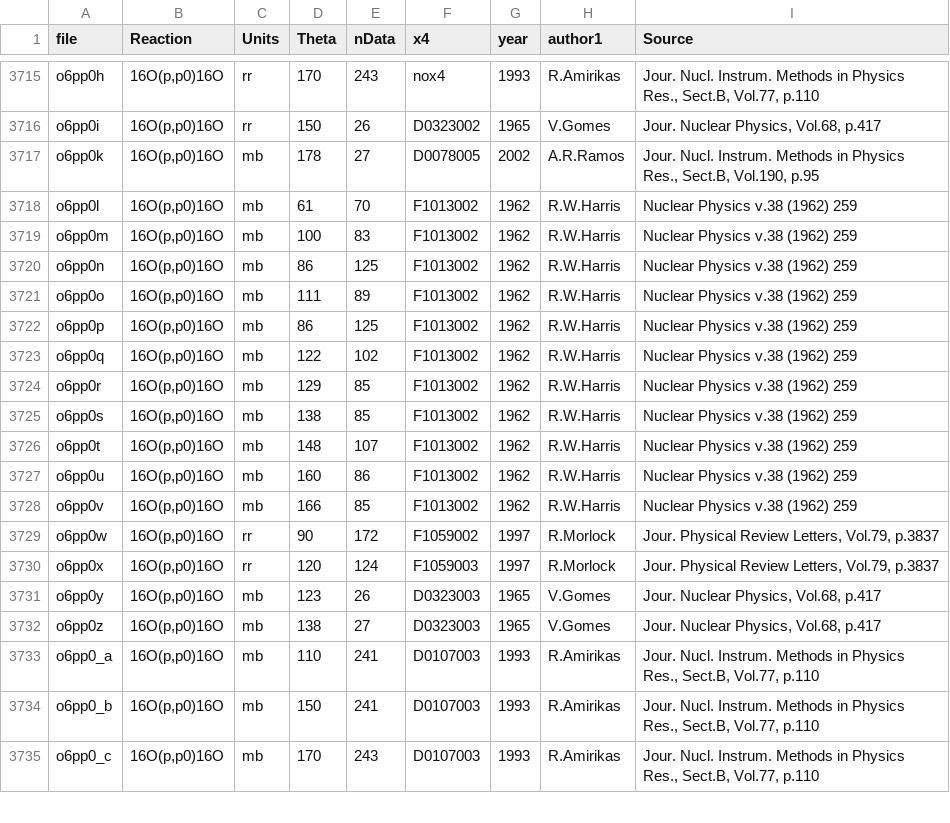
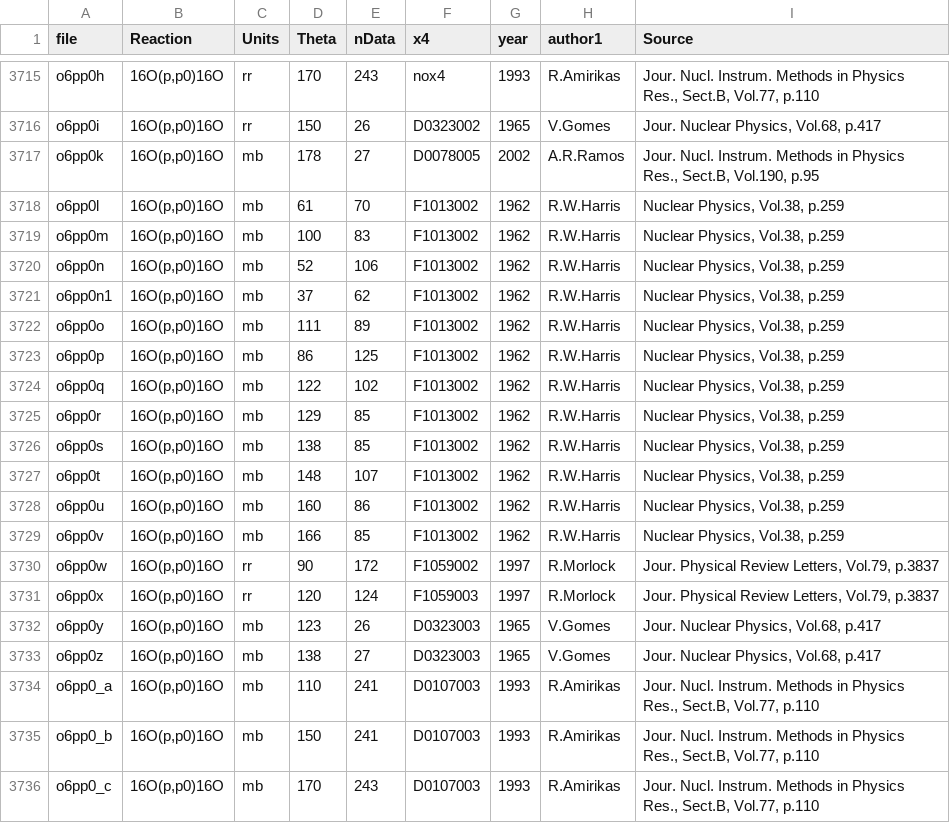
Before and after one commit to vzerkin/IBANDL-Archive, a CSV file: IBANDL/ibandl-short.csv, drawn as a sheet; only a part is shown, gaps mark what is left out.

Commit message:
M:20230118 ibandl-short.csv:20230118

```diff
--- a/IBANDL/ibandl-short.csv
+++ b/IBANDL/ibandl-short.csv
@@ -3717,13 +3717,14 @@ o6pp0i,"16O(p,p0)16O",rr,150,26,D0323002,1965,V.Gomes,"Jour. Nuclear Physics, Vo
 o6pp0k,"16O(p,p0)16O",mb,178,27,D0078005,2002,A.R.Ramos,"Jour. Nucl. Instrum. Methods in Physics Res., Sect.B, Vol.190, p.95"
-o6pp0l,"16O(p,p0)16O",mb,61,70,F1013002,1962,R.W.Harris,"Nuclear Physics v.38 (1962) 259"
-o6pp0m,"16O(p,p0)16O",mb,100,83,F1013002,1962,R.W.Harris,"Nuclear Physics v.38 (1962) 259"
-o6pp0n,"16O(p,p0)16O",mb,86,125,F1013002,1962,R.W.Harris,"Nuclear Physics v.38 (1962) 259"
-o6pp0o,"16O(p,p0)16O",mb,111,89,F1013002,1962,R.W.Harris,"Nuclear Physics v.38 (1962) 259"
-o6pp0p,"16O(p,p0)16O",mb,86,125,F1013002,1962,R.W.Harris,"Nuclear Physics v.38 (1962) 259"
-o6pp0q,"16O(p,p0)16O",mb,122,102,F1013002,1962,R.W.Harris,"Nuclear Physics v.38 (1962) 259"
-o6pp0r,"16O(p,p0)16O",mb,129,85,F1013002,1962,R.W.Harris,"Nuclear Physics v.38 (1962) 259"
-o6pp0s,"16O(p,p0)16O",mb,138,85,F1013002,1962,R.W.Harris,"Nuclear Physics v.38 (1962) 259"
-o6pp0t,"16O(p,p0)16O",mb,148,107,F1013002,1962,R.W.Harris,"Nuclear Physics v.38 (1962) 259"
-o6pp0u,"16O(p,p0)16O",mb,160,86,F1013002,1962,R.W.Harris,"Nuclear Physics v.38 (1962) 259"
-o6pp0v,"16O(p,p0)16O",mb,166,85,F1013002,1962,R.W.Harris,"Nuclear Physics v.38 (1962) 259"
+o6pp0l,"16O(p,p0)16O",mb,61,70,F1013002,1962,R.W.Harris,"Nuclear Physics, Vol.38, p.259"
+o6pp0m,"16O(p,p0)16O",mb,100,83,F1013002,1962,R.W.Harris,"Nuclear Physics, Vol.38, p.259"
+o6pp0n,"16O(p,p0)16O",mb,52,106,F1013002,1962,R.W.Harris,"Nuclear Physics, Vol.38, p.259"
+o6pp0n1,"16O(p,p0)16O",mb,37,62,F1013002,1962,R.W.Harris,"Nuclear Physics, Vol.38, p.259"
+o6pp0o,"16O(p,p0)16O",mb,111,89,F1013002,1962,R.W.Harris,"Nuclear Physics, Vol.38, p.259"
+o6pp0p,"16O(p,p0)16O",mb,86,125,F1013002,1962,R.W.Harris,"Nuclear Physics, Vol.38, p.259"
+o6pp0q,"16O(p,p0)16O",mb,122,102,F1013002,1962,R.W.Harris,"Nuclear Physics, Vol.38, p.259"
+o6pp0r,"16O(p,p0)16O",mb,129,85,F1013002,1962,R.W.Harris,"Nuclear Physics, Vol.38, p.259"
+o6pp0s,"16O(p,p0)16O",mb,138,85,F1013002,1962,R.W.Harris,"Nuclear Physics, Vol.38, p.259"
+o6pp0t,"16O(p,p0)16O",mb,148,107,F1013002,1962,R.W.Harris,"Nuclear Physics, Vol.38, p.259"
+o6pp0u,"16O(p,p0)16O",mb,160,86,F1013002,1962,R.W.Harris,"Nuclear Physics, Vol.38, p.259"
+o6pp0v,"16O(p,p0)16O",mb,166,85,F1013002,1962,R.W.Harris,"Nuclear Physics, Vol.38, p.259"
 o6pp0w,"16O(p,p0)16O",rr,90,172,F1059002,1997,R.Morlock,"Jour. Physical Review Letters, Vol.79, p.3837"
```
